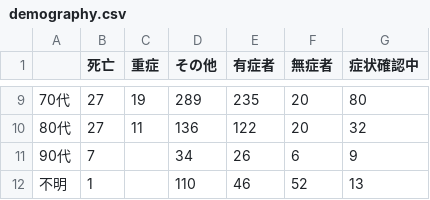
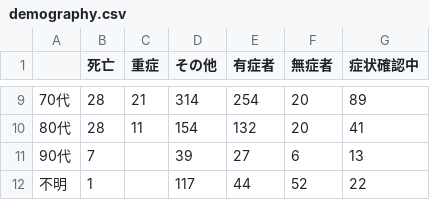
Before and after one commit to kaz-ogiwara/covid19, a CSV file: data/demography.csv, drawn as a sheet; only a part is shown, gaps mark what is left out; the diff covers the shown part only.

```diff
--- a/data/demography.csv
+++ b/data/demography.csv
@@ -9,4 +9,4 @@
-70代,27,19,289,235,20,80
-80代,27,11,136,122,20,32
-90代,7,,34,26,6,9
-不明,1,,110,46,52,13
+70代,28,21,314,254,20,89
+80代,28,11,154,132,20,41
+90代,7,,39,27,6,13
+不明,1,,117,44,52,22
```
Also changed, not shown: 29 edited cells elsewhere in this file, data/prefectures-2.csv, data/prefectures.csv, 2 other files.
